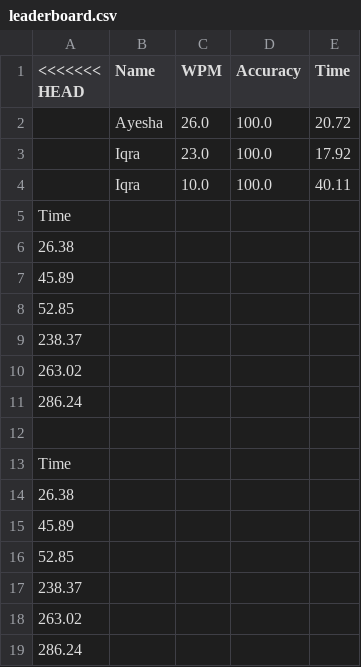
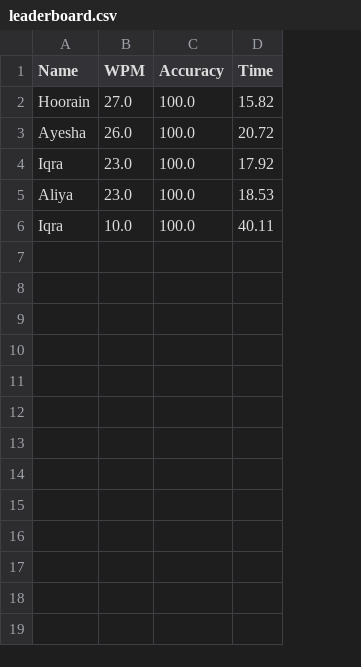
Before and after one commit to noor2607/webapp, a CSV file: leaderboard.csv, drawn as a sheet; removed rows and columns are numbered as before the commit, all else as after; the diff names each change by its address in the sheet, - before the commit and + after, or states it on an @@ line.

Commit message:
updated

```diff
--- a/leaderboard.csv
+++ b/leaderboard.csv
-column A (<<<<<<< HEAD), empty
+row 2: Hoorain | 27.0 | 100.0 | 15.82
+row 5: Aliya | 23.0 | 100.0 | 18.53
-row 5: Time
-row 6: 26.38
-row 7: 45.89
-row 8: 52.85
-row 9: 238.37
-row 10: 263.02
-row 11: 286.24
-row 12: (empty)
-row 13: Time
-row 14: 26.38
-row 15: 45.89
-row 16: 52.85
-row 17: 238.37
-row 18: 263.02
-row 19: 286.24
```
